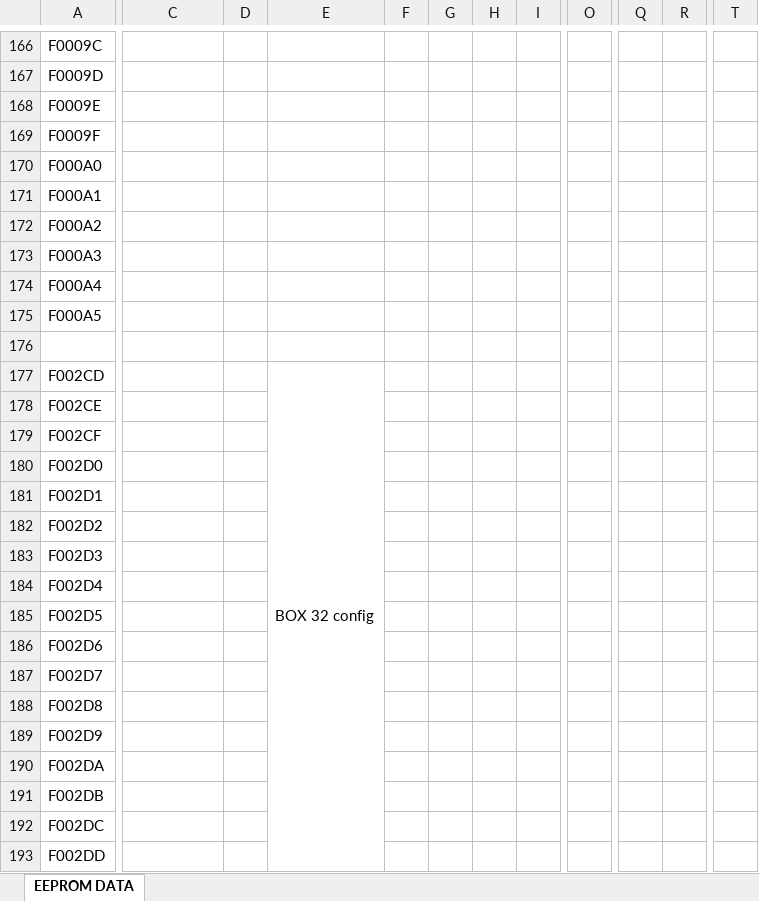
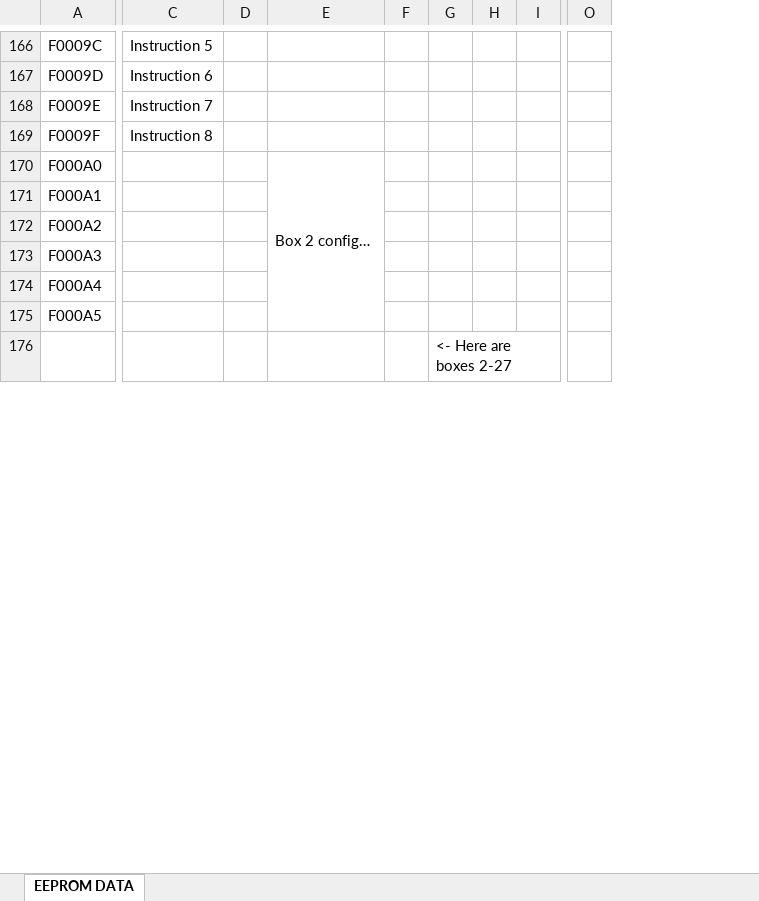
Before and after one commit to Onixarts/Hapcanuino, an Excel workbook: docs/Hapcanuino_1-50-0-0-memory.xlsx, sheet EEPROM DATA, drawn as a sheet; only a part is shown, gaps mark what is left out; values as stored, in another font and other column widths than the file's, no cell formats; removed rows and columns are numbered as before the commit, all else as after; rows hold the shown columns only; the diff covers the shown part only; the diff names each change by its address in the sheet, - before the commit and + after, or states it on an @@ line.

```diff
--- a/docs/Hapcanuino_1-50-0-0-memory.xlsx (sheet EEPROM DATA)
+++ b/docs/Hapcanuino_1-50-0-0-memory.xlsx (sheet EEPROM DATA)
-column F, empty
+column F, empty
-column O, empty
+column O, empty
-column Q, empty
-column R, empty
-column T, empty
-C166: (empty)
+C166: Instruction 5
-C167: (empty)
+C167: Instruction 6
-C168: (empty)
+C168: Instruction 7
-C169: (empty)
+C169: Instruction 8
-E170: (empty)
+E170: Box 2 config…
+E170:E175 merged
-G176: (empty)
+G176: <- Here are boxes 2-27
-row 177: F002CD |  |  | BOX 32 config
-row 178: F002CE
-row 179: F002CF
-row 180: F002D0
-row 181: F002D1
-row 182: F002D2
-row 183: F002D3
-row 184: F002D4
-row 185: F002D5
-row 186: F002D6
-row 187: F002D7
-row 188: F002D8
-row 189: F002D9
-row 190: F002DA
-row 191: F002DB
-row 192: F002DC
-row 193: F002DD
```
Also changed, not shown: 258 removed rows, 1 removed column, 118 edited cells and merged cells elsewhere in this sheet, cell formats, formulas that keep their value, 7 other files.
